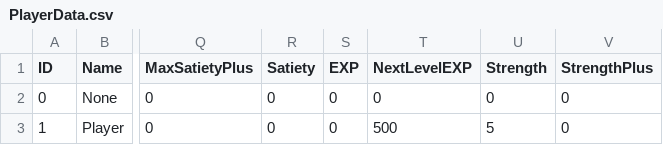
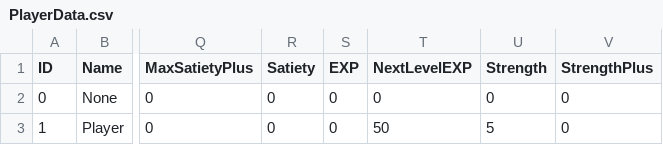
Before and after one commit to mowchace/shooting3, a CSV file: datafiles/PlayerData.csv, drawn as a sheet; only a part is shown, gaps mark what is left out; the diff names each change by its address in the sheet, - before the commit and + after, or states it on an @@ line.

```diff
--- a/datafiles/PlayerData.csv
+++ b/datafiles/PlayerData.csv
-T3 (NextLevelEXP): 500
+T3 (NextLevelEXP): 50
```
Also changed, not shown: 9 other files.
